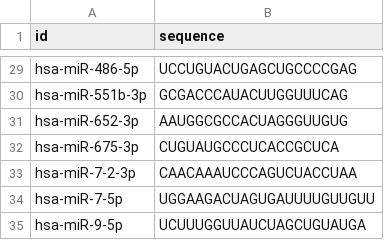
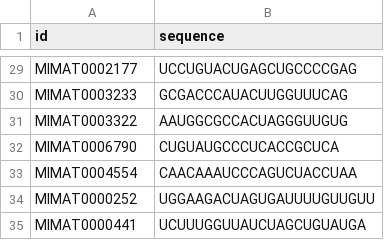
Before and after one commit to datasci4health/datasci4health.github.io, a CSV file: language-model/gat/thca/nodes-mIR-sequence.csv, drawn as a sheet; only a part is shown, gaps mark what is left out; the diff covers the shown part only; the diff names each change by its address in the sheet, - before the commit and + after, or states it on an @@ line.

```diff
--- a/language-model/gat/thca/nodes-mIR-sequence.csv
+++ b/language-model/gat/thca/nodes-mIR-sequence.csv
-A29 (id): hsa-miR-486-5p
+A29 (id): MIMAT0002177
-A30 (id): hsa-miR-551b-3p
+A30 (id): MIMAT0003233
-A31 (id): hsa-miR-652-3p
+A31 (id): MIMAT0003322
-A32 (id): hsa-miR-675-3p
+A32 (id): MIMAT0006790
-A33 (id): hsa-miR-7-2-3p
+A33 (id): MIMAT0004554
-A34 (id): hsa-miR-7-5p
+A34 (id): MIMAT0000252
-A35 (id): hsa-miR-9-5p
+A35 (id): MIMAT0000441
```
Also changed, not shown: 27 edited cells elsewhere in this file, language-model/gat/thca/gat/edge_metadata.csv, language-model/gat/thca/gat/node_metadata.csv, 10 other files.
